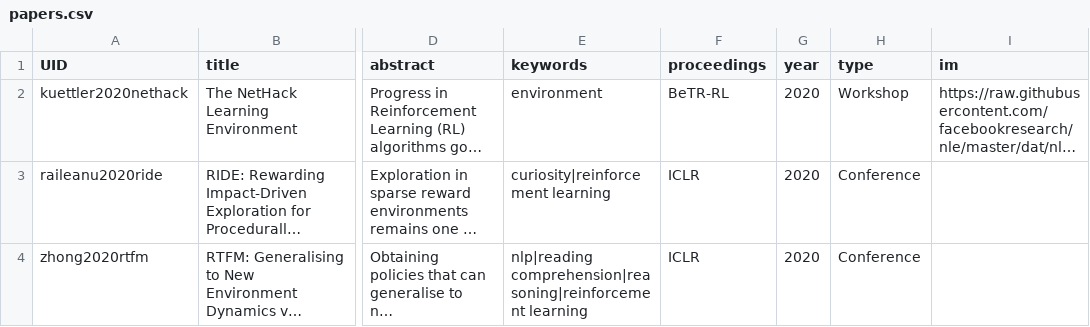
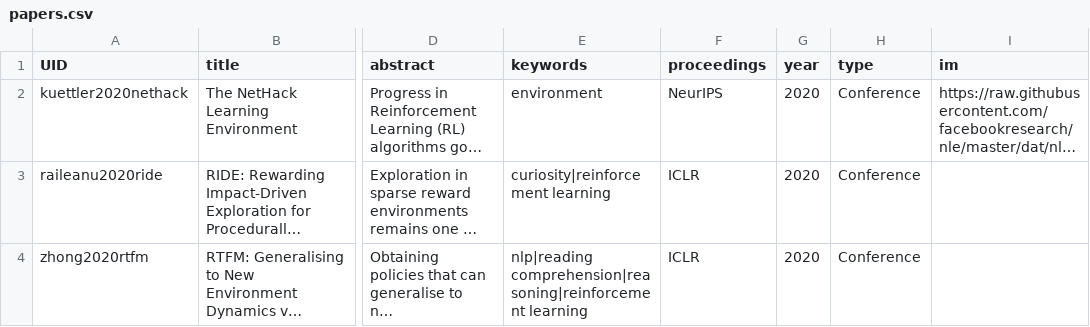
Before and after one commit to ucl-dark/ucl-dark.github.io, a CSV file: sitedata/papers.csv, drawn as a sheet; only a part is shown, gaps mark what is left out; long unchanged cells end in …; the diff names each change by its address in the sheet, - before the commit and + after, or states it on an @@ line.

Commit message:
Update papers.csv

```diff
--- a/sitedata/papers.csv
+++ b/sitedata/papers.csv
-F2 (proceedings): BeTR-RL
+F2 (proceedings): NeurIPS
-H2 (type): Workshop
+H2 (type): Conference
```
